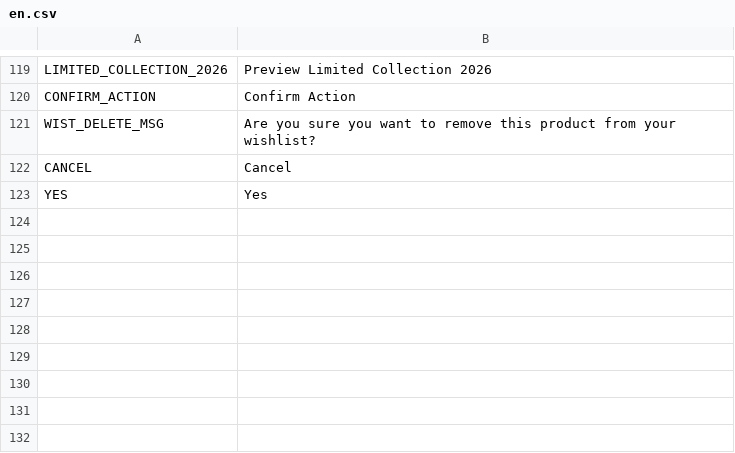
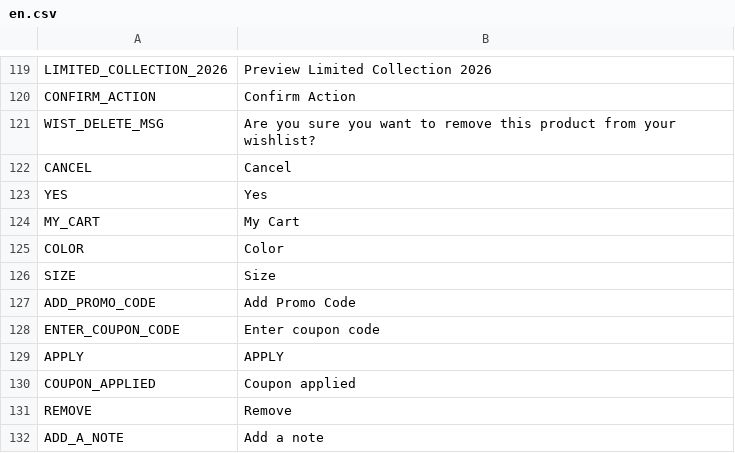
Before and after one commit to avijit-developer/languages, a CSV file: locales/en.csv, drawn as a sheet; only a part is shown, gaps mark what is left out; the diff names each change by its address in the sheet, - before the commit and + after, or states it on an @@ line.

```diff
--- a/locales/en.csv
+++ b/locales/en.csv
+row 124: MY_CART | My Cart
+row 125: COLOR | Color
+row 126: SIZE | Size
+row 127: ADD_PROMO_CODE | Add Promo Code
+row 128: ENTER_COUPON_CODE | Enter coupon code
+row 129: APPLY | APPLY
+row 130: COUPON_APPLIED | Coupon applied
+row 131: REMOVE | Remove
+row 132: ADD_A_NOTE | Add a note
```
Also changed, not shown: locales/de.csv.
